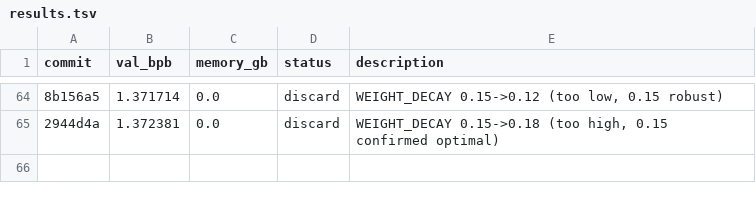
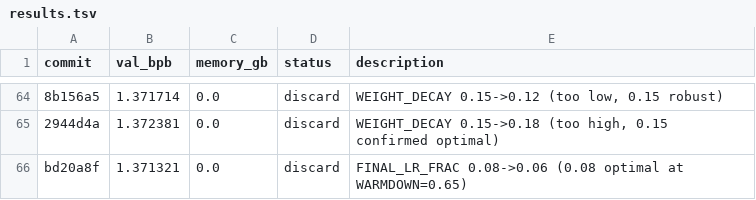
Before and after one commit to JSilvas/autoresearch-lab, a TSV file: results.tsv, drawn as a sheet; only a part is shown, gaps mark what is left out; the diff names each change by its address in the sheet, - before the commit and + after, or states it on an @@ line.

```diff
--- a/results.tsv
+++ b/results.tsv
+row 66: bd20a8f | 1.371321 | 0.0 | discard | FINAL_LR_FRAC 0.08->0.06 (0.08 optimal at WARMDOWN=0.65)
```
Also changed, not shown: 4 other files.
